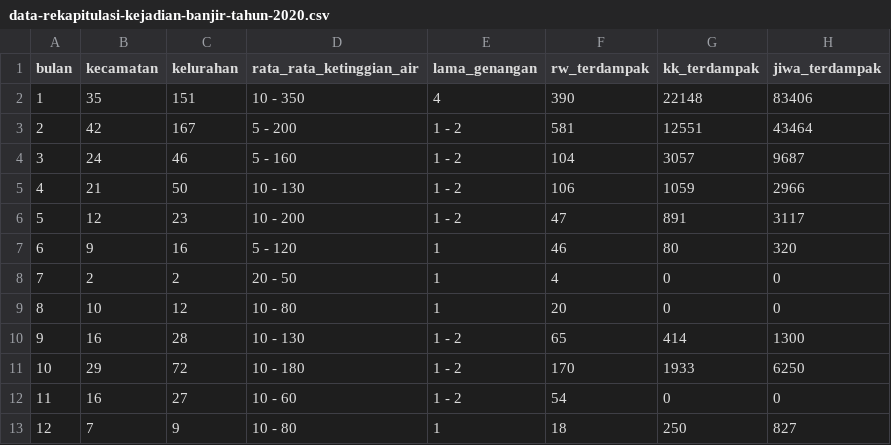
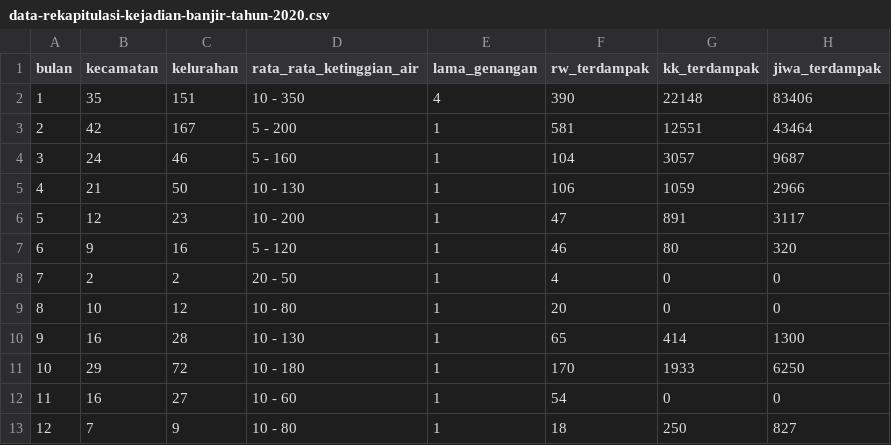
Before and after one commit to asianjack19/Population-Growth-and-Its-Impact-on-Flood-Intensity-in-Jakarta-Analysis-Using-Regression-Methods, a CSV file: Datasets/Flood Data/data-rekapitulasi-kejadian-banjir-tahun-2020.csv, drawn as a sheet; only a part is shown; the diff names each change by its address in the sheet, - before the commit and + after, or states it on an @@ line.

Commit message:
Update data-rekapitulasi-kejadian-banjir-tahun-2020.csv

```diff
--- a/Datasets/Flood Data/data-rekapitulasi-kejadian-banjir-tahun-2020.csv
+++ b/Datasets/Flood Data/data-rekapitulasi-kejadian-banjir-tahun-2020.csv
-E3:E6 (lama_genangan): 1 - 2
+E3:E6 (lama_genangan): 1
-E10:E12 (lama_genangan): 1 - 2
+E10:E12 (lama_genangan): 1
```
